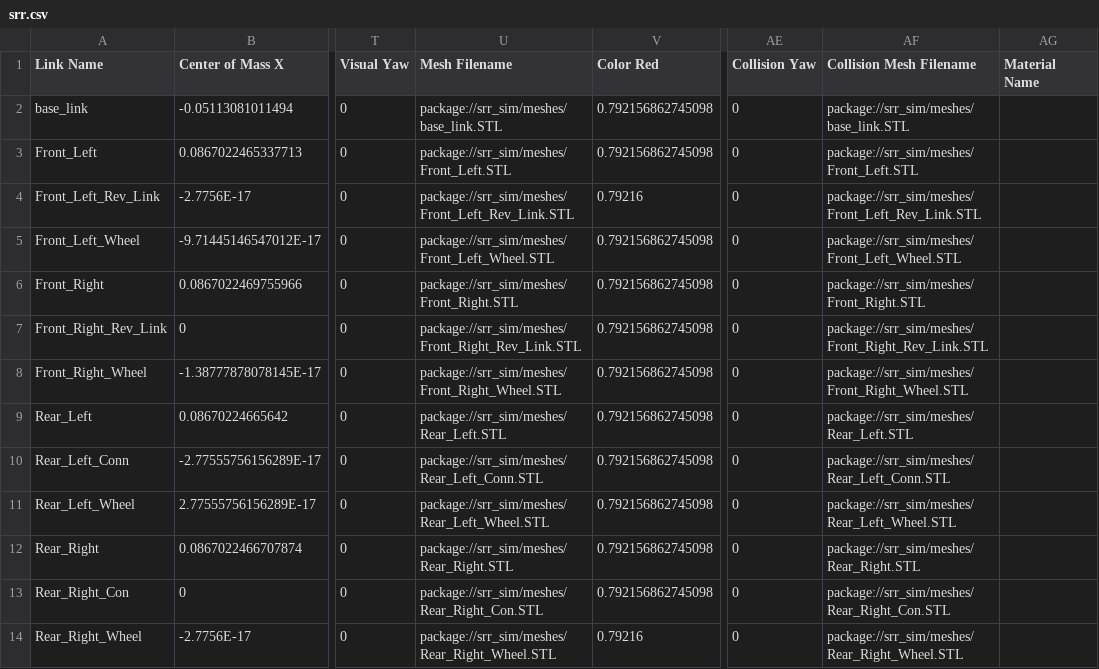
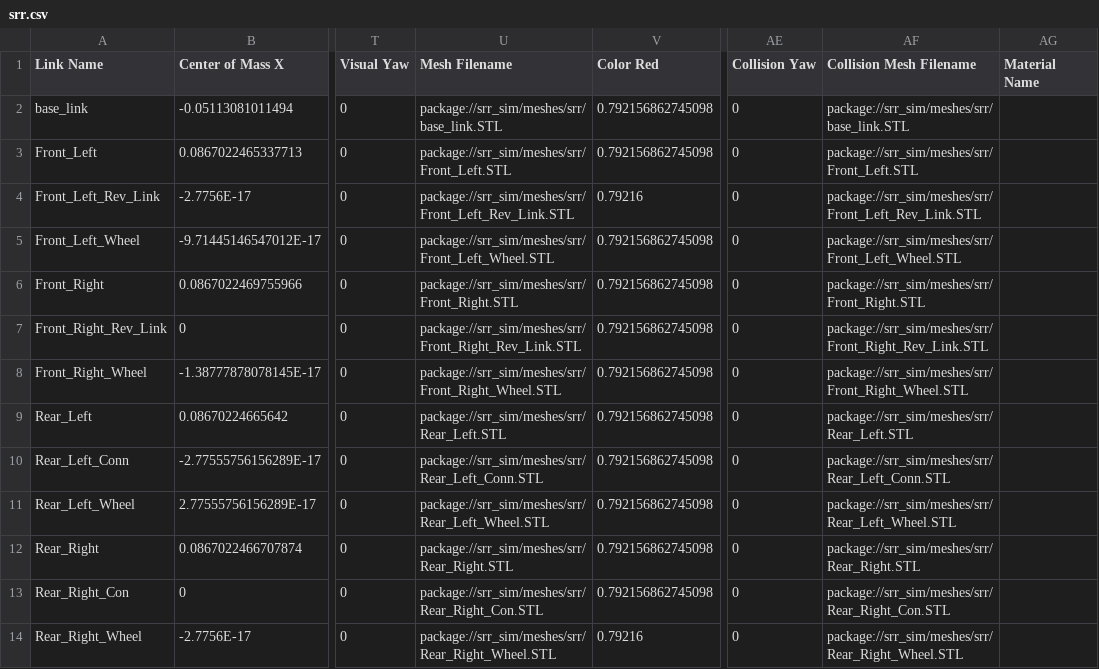
Before and after one commit to rnvandemark/srr_ws, a CSV file: src/srr_sim/urdf/srr.csv, drawn as a sheet; only a part is shown, gaps mark what is left out; the diff names each change by its address in the sheet, - before the commit and + after, or states it on an @@ line.

Commit message:
Added the elements to sim the basic arm (URDF, STL, etc)
Also moved the srr STL files to new srr subdirectory and put sample return arm
(sra) to its own sra subdirectory. Created launch file that mounts the arm to
the world's origin frame.

```diff
--- a/src/srr_sim/urdf/srr.csv
+++ b/src/srr_sim/urdf/srr.csv
-U2 (Mesh Filename): package://srr_sim/meshes/base_link.STL
+U2 (Mesh Filename): package://srr_sim/meshes/srr/base_link.STL
-AF2 (Collision Mesh Filename): package://srr_sim/meshes/base_link.STL
+AF2 (Collision Mesh Filename): package://srr_sim/meshes/srr/base_link.STL
-U3 (Mesh Filename): package://srr_sim/meshes/Front_Left.STL
+U3 (Mesh Filename): package://srr_sim/meshes/srr/Front_Left.STL
-AF3 (Collision Mesh Filename): package://srr_sim/meshes/Front_Left.STL
+AF3 (Collision Mesh Filename): package://srr_sim/meshes/srr/Front_Left.STL
-U4 (Mesh Filename): package://srr_sim/meshes/Front_Left_Rev_Link.STL
+U4 (Mesh Filename): package://srr_sim/meshes/srr/Front_Left_Rev_Link.STL
-AF4 (Collision Mesh Filename): package://srr_sim/meshes/Front_Left_Rev_Link.STL
+AF4 (Collision Mesh Filename): package://srr_sim/meshes/srr/Front_Left_Rev_Link.STL
-U5 (Mesh Filename): package://srr_sim/meshes/Front_Left_Wheel.STL
+U5 (Mesh Filename): package://srr_sim/meshes/srr/Front_Left_Wheel.STL
-AF5 (Collision Mesh Filename): package://srr_sim/meshes/Front_Left_Wheel.STL
+AF5 (Collision Mesh Filename): package://srr_sim/meshes/srr/Front_Left_Wheel.STL
-U6 (Mesh Filename): package://srr_sim/meshes/Front_Right.STL
+U6 (Mesh Filename): package://srr_sim/meshes/srr/Front_Right.STL
-AF6 (Collision Mesh Filename): package://srr_sim/meshes/Front_Right.STL
+AF6 (Collision Mesh Filename): package://srr_sim/meshes/srr/Front_Right.STL
-U7 (Mesh Filename): package://srr_sim/meshes/Front_Right_Rev_Link.STL
+U7 (Mesh Filename): package://srr_sim/meshes/srr/Front_Right_Rev_Link.STL
-AF7 (Collision Mesh Filename): package://srr_sim/meshes/Front_Right_Rev_Link.STL
+AF7 (Collision Mesh Filename): package://srr_sim/meshes/srr/Front_Right_Rev_Link.STL
-U8 (Mesh Filename): package://srr_sim/meshes/Front_Right_Wheel.STL
+U8 (Mesh Filename): package://srr_sim/meshes/srr/Front_Right_Wheel.STL
-AF8 (Collision Mesh Filename): package://srr_sim/meshes/Front_Right_Wheel.STL
+AF8 (Collision Mesh Filename): package://srr_sim/meshes/srr/Front_Right_Wheel.STL
-U9 (Mesh Filename): package://srr_sim/meshes/Rear_Left.STL
+U9 (Mesh Filename): package://srr_sim/meshes/srr/Rear_Left.STL
-AF9 (Collision Mesh Filename): package://srr_sim/meshes/Rear_Left.STL
+AF9 (Collision Mesh Filename): package://srr_sim/meshes/srr/Rear_Left.STL
-U10 (Mesh Filename): package://srr_sim/meshes/Rear_Left_Conn.STL
+U10 (Mesh Filename): package://srr_sim/meshes/srr/Rear_Left_Conn.STL
-AF10 (Collision Mesh Filename): package://srr_sim/meshes/Rear_Left_Conn.STL
+AF10 (Collision Mesh Filename): package://srr_sim/meshes/srr/Rear_Left_Conn.STL
-U11 (Mesh Filename): package://srr_sim/meshes/Rear_Left_Wheel.STL
+U11 (Mesh Filename): package://srr_sim/meshes/srr/Rear_Left_Wheel.STL
-AF11 (Collision Mesh Filename): package://srr_sim/meshes/Rear_Left_Wheel.STL
+AF11 (Collision Mesh Filename): package://srr_sim/meshes/srr/Rear_Left_Wheel.STL
-U12 (Mesh Filename): package://srr_sim/meshes/Rear_Right.STL
+U12 (Mesh Filename): package://srr_sim/meshes/srr/Rear_Right.STL
-AF12 (Collision Mesh Filename): package://srr_sim/meshes/Rear_Right.STL
+AF12 (Collision Mesh Filename): package://srr_sim/meshes/srr/Rear_Right.STL
-U13 (Mesh Filename): package://srr_sim/meshes/Rear_Right_Con.STL
+U13 (Mesh Filename): package://srr_sim/meshes/srr/Rear_Right_Con.STL
-AF13 (Collision Mesh Filename): package://srr_sim/meshes/Rear_Right_Con.STL
+AF13 (Collision Mesh Filename): package://srr_sim/meshes/srr/Rear_Right_Con.STL
-U14 (Mesh Filename): package://srr_sim/meshes/Rear_Right_Wheel.STL
+U14 (Mesh Filename): package://srr_sim/meshes/srr/Rear_Right_Wheel.STL
-AF14 (Collision Mesh Filename): package://srr_sim/meshes/Rear_Right_Wheel.STL
+AF14 (Collision Mesh Filename): package://srr_sim/meshes/srr/Rear_Right_Wheel.STL
```
Also changed, not shown: 32 other files.
